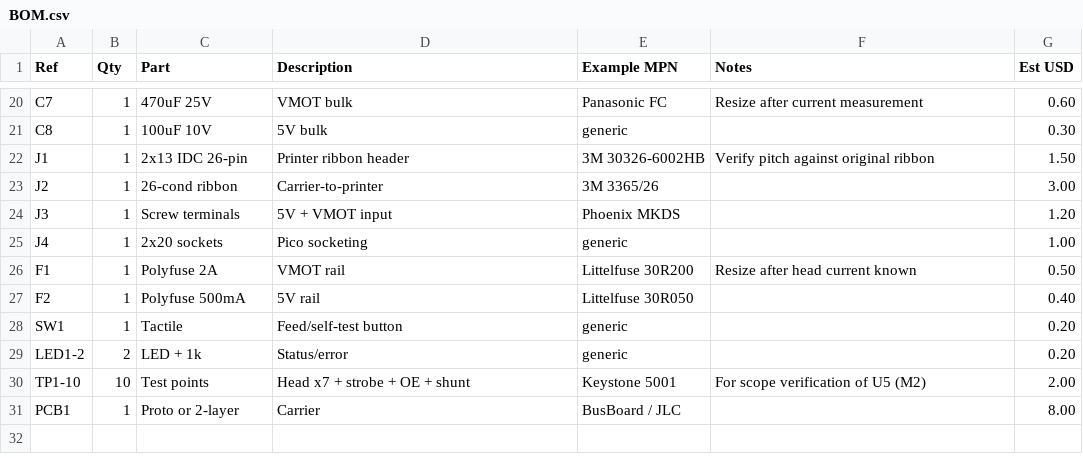
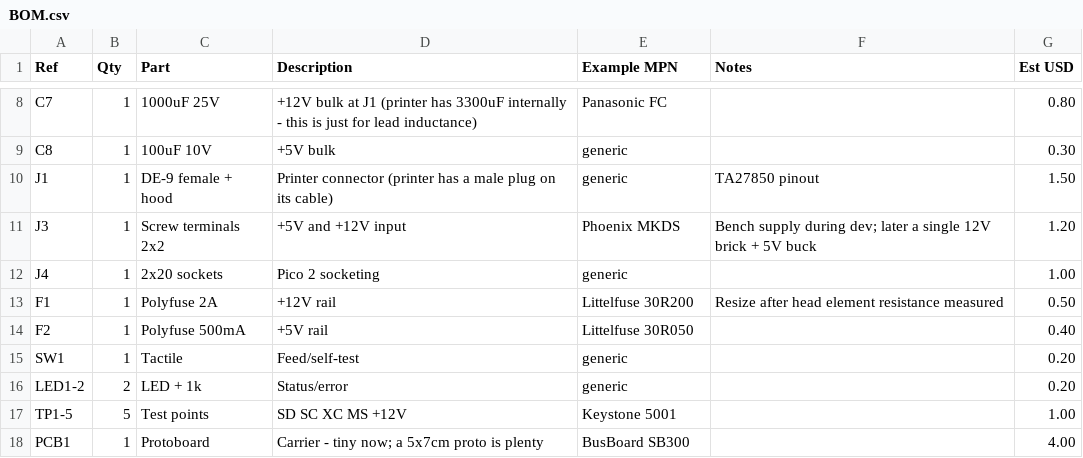
Before and after one commit to Venom57/silentype-pico, a CSV file: hardware/BOM.csv, drawn as a sheet; only a part is shown, gaps mark what is left out; removed rows and columns are numbered as before the commit, all else as after; the diff covers the shown part only; the diff names each change by its address in the sheet, - before the commit and + after, or states it on an @@ line.

```diff
--- a/hardware/BOM.csv
+++ b/hardware/BOM.csv
-C8 (Part): 470uF 25V
+C8 (Part): 1000uF 25V
-D8 (Description): VMOT bulk
+D8 (Description): +12V bulk at J1 (printer has 3300uF internally - this is just for lead inductance)
-F8 (Notes): Resize after current measurement
+F8 (Notes): (empty)
-G8 (Est USD): 0.60
+G8 (Est USD): 0.80
-D9 (Description): 5V bulk
+D9 (Description): +5V bulk
-C10 (Part): 2x13 IDC 26-pin
+C10 (Part): DE-9 female + hood
-D10 (Description): Printer ribbon header
+D10 (Description): Printer connector (printer has a male plug on its cable)
-E10 (Example MPN): 3M 30326-6002HB
+E10 (Example MPN): generic
-F10 (Notes): Verify pitch against original ribbon
+F10 (Notes): TA27850 pinout
-row 23: J2 | 1 | 26-cond ribbon | Carrier-to-printer | 3M 3365/26 |  | 3.00
-C11 (Part): Screw terminals
+C11 (Part): Screw terminals 2x2
-D11 (Description): 5V + VMOT input
+D11 (Description): +5V and +12V input
-F11 (Notes): (empty)
+F11 (Notes): Bench supply during dev; later a single 12V brick + 5V buck
-D12 (Description): Pico socketing
+D12 (Description): Pico 2 socketing
-D13 (Description): VMOT rail
+D13 (Description): +12V rail
-F13 (Notes): Resize after head current known
+F13 (Notes): Resize after head element resistance measured
-D14 (Description): 5V rail
+D14 (Description): +5V rail
-D15 (Description): Feed/self-test button
+D15 (Description): Feed/self-test
-row 30: TP1-10 | 10 | Test points | Head x7 + strobe + OE + shunt | Keystone 5001 | For scope verification of U5 (M2) | 2.00
+row 17: TP1-5 | 5 | Test points | SD SC XC MS +12V | Keystone 5001 |  | 1.00
-C18 (Part): Proto or 2-layer
+C18 (Part): Protoboard
-D18 (Description): Carrier
+D18 (Description): Carrier - tiny now; a 5x7cm proto is plenty
-E18 (Example MPN): BusBoard / JLC
+E18 (Example MPN): BusBoard SB300
-G18 (Est USD): 8.00
+G18 (Est USD): 4.00
```
Also changed, not shown: 2 added rows, 14 removed rows and 13 edited cells elsewhere in this file, 28 other files.
